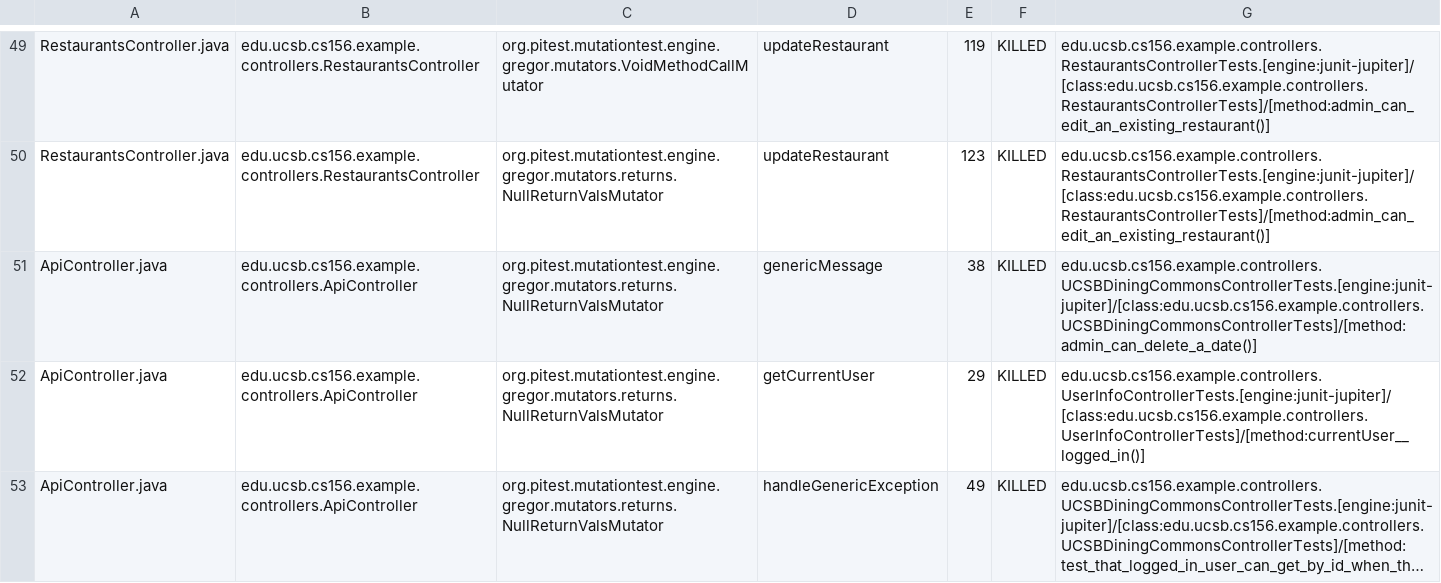
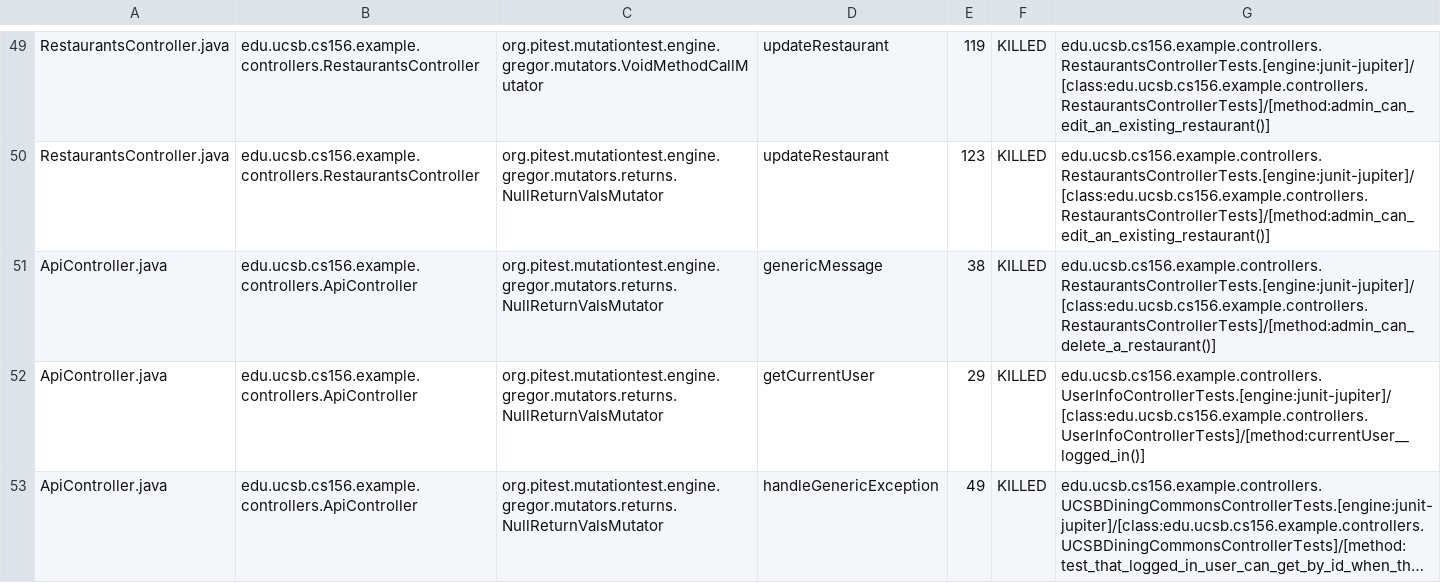
Before and after one commit to ucsb-cs156-f24/team01-f24-12, a CSV file: prs/46/pitest/mutations.csv, drawn as a sheet; only a part is shown, gaps mark what is left out; long unchanged cells end in ….

Commit message:
Deploying to gh-pages from @ ucsb-cs156-f24/team01-f24-12@a601c8fbb691bdc72798fe1ed67f486b1c2c31bf 🚀

```diff
--- a/prs/46/pitest/mutations.csv
+++ b/prs/46/pitest/mutations.csv
@@ -50,3 +50,3 @@ RestaurantsController.java,edu.ucsb.cs156.example.controllers.RestaurantsControl
 RestaurantsController.java,edu.ucsb.cs156.example.controllers.RestaurantsController,org.pitest.mutationtest.engine.gregor.mutators.returns.NullReturnValsMutator,updateRestaurant,123,KILLED,edu.ucsb.cs156.example.controllers.RestaurantsControllerTests.[engine:junit-jupiter]/[class:edu.ucsb.cs156.example.controllers.RestaurantsControllerTests]/[method:admin_can_edit_an_existing_restaurant()]
-ApiController.java,edu.ucsb.cs156.example.controllers.ApiController,org.pitest.mutationtest.engine.gregor.mutators.returns.NullReturnValsMutator,genericMessage,38,KILLED,edu.ucsb.cs156.example.controllers.UCSBDiningCommonsControllerTests.[engine:junit-jupiter]/[class:edu.ucsb.cs156.example.controllers.UCSBDiningCommonsControllerTests]/[method:admin_can_delete_a_date()]
+ApiController.java,edu.ucsb.cs156.example.controllers.ApiController,org.pitest.mutationtest.engine.gregor.mutators.returns.NullReturnValsMutator,genericMessage,38,KILLED,edu.ucsb.cs156.example.controllers.RestaurantsControllerTests.[engine:junit-jupiter]/[class:edu.ucsb.cs156.example.controllers.RestaurantsControllerTests]/[method:admin_can_delete_a_restaurant()]
 ApiController.java,edu.ucsb.cs156.example.controllers.ApiController,org.pitest.mutationtest.engine.gregor.mutators.returns.NullReturnValsMutator,getCurrentUser,29,KILLED,edu.ucsb.cs156.example.controllers.UserInfoControllerTests.[engine:junit-jupiter]/[class:edu.ucsb.cs156.example.controllers.UserInfoControllerTests]/[method:currentUser__logged_in()]
```
Also changed, not shown: 11 other files.
